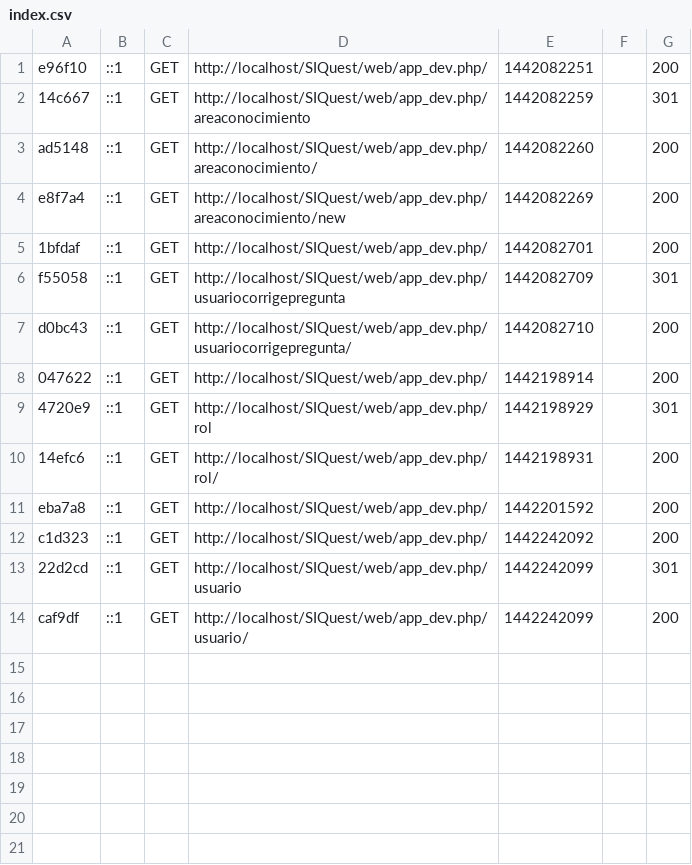
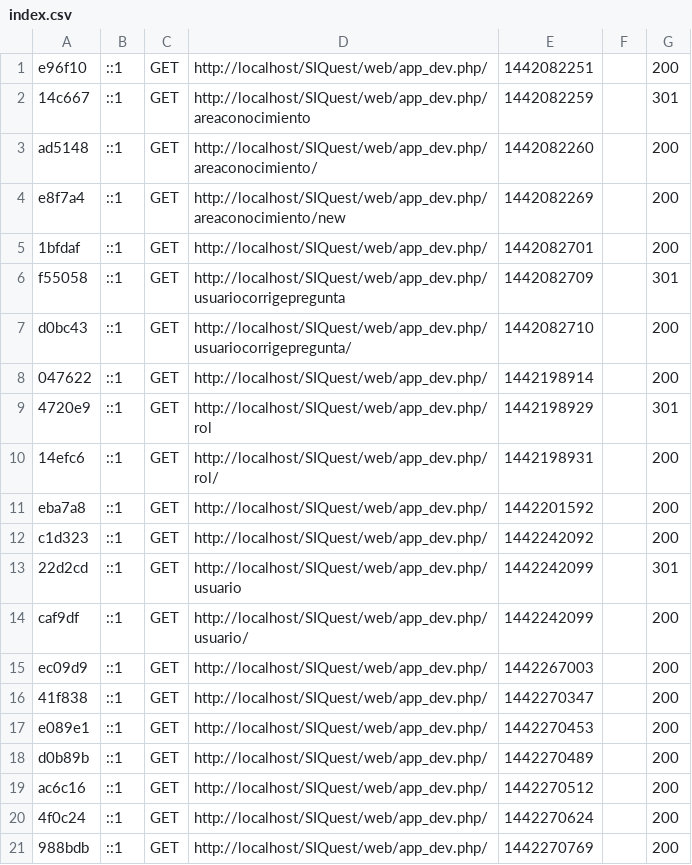
Before and after one commit to rleandro22/SIQuest, a CSV file: app/cache/dev/profiler/index.csv, drawn as a sheet.

```diff
--- a/app/cache/dev/profiler/index.csv
+++ b/app/cache/dev/profiler/index.csv
@@ -14 +14,8 @@ c1d323,::1,GET,http://localhost/SIQuest/web/app_dev.php/,1442242092,,200
 caf9df,::1,GET,http://localhost/SIQuest/web/app_dev.php/usuario/,1442242099,,200
+ec09d9,::1,GET,http://localhost/SIQuest/web/app_dev.php/,1442267003,,200
+41f838,::1,GET,http://localhost/SIQuest/web/app_dev.php/,1442270347,,200
+e089e1,::1,GET,http://localhost/SIQuest/web/app_dev.php/,1442270453,,200
+d0b89b,::1,GET,http://localhost/SIQuest/web/app_dev.php/,1442270489,,200
+ac6c16,::1,GET,http://localhost/SIQuest/web/app_dev.php/,1442270512,,200
+4f0c24,::1,GET,http://localhost/SIQuest/web/app_dev.php/,1442270624,,200
+988bdb,::1,GET,http://localhost/SIQuest/web/app_dev.php/,1442270769,,200
```
Also changed, not shown: 21 other files.
